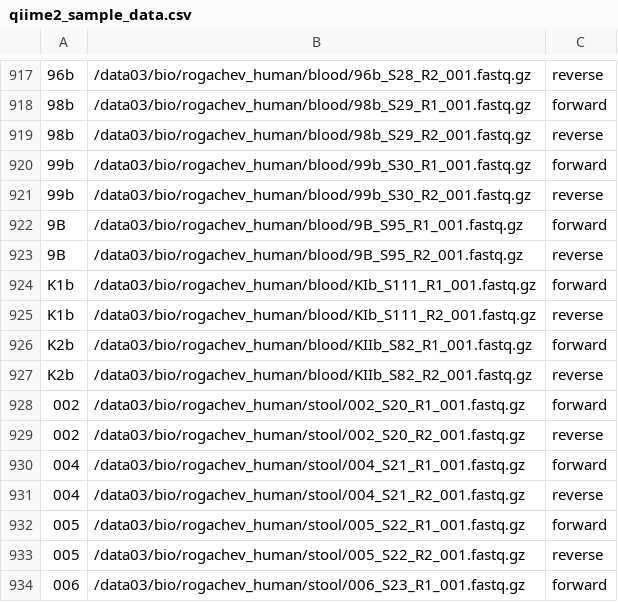
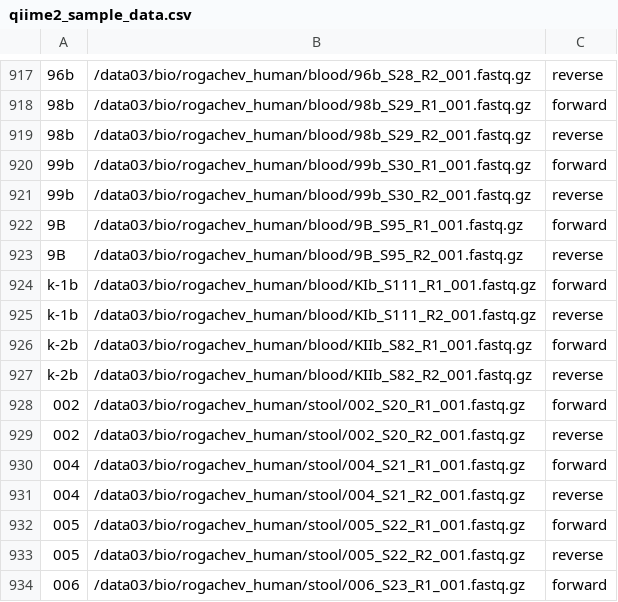
Before and after one commit to ivasilyev/curated_projects, a CSV file: ashestopalov/nutrition/stool_to_blood_2/sampledata/qiime2_sample_data.csv, drawn as a sheet; only a part is shown, gaps mark what is left out; the diff names each change by its address in the sheet, - before the commit and + after, or states it on an @@ line.

```diff
--- a/ashestopalov/nutrition/stool_to_blood_2/sampledata/qiime2_sample_data.csv
+++ b/ashestopalov/nutrition/stool_to_blood_2/sampledata/qiime2_sample_data.csv
-A924:A925: K1b
+A924:A925: k-1b
-A926:A927: K2b
+A926:A927: k-2b
```
Also changed, not shown: ashestopalov/nutrition/stool_to_blood_2/sampledata/main_meta_data.tsv, ashestopalov/nutrition/stool_to_blood_2/sampledata/qiime2_meta_data.tsv.
